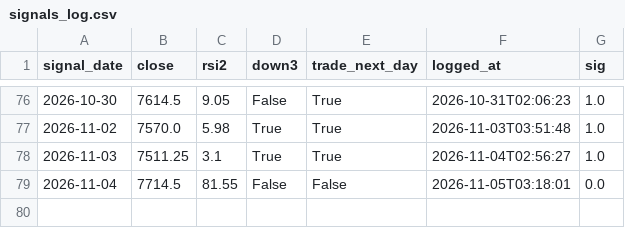
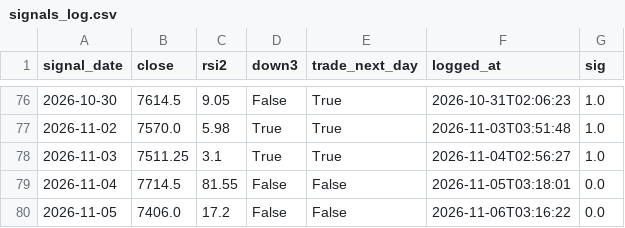
Before and after one commit to akhamlin008-jpg/es-meanrev-, a CSV file: signals_log.csv, drawn as a sheet; only a part is shown, gaps mark what is left out; the diff names each change by its address in the sheet, - before the commit and + after, or states it on an @@ line.

```diff
--- a/signals_log.csv
+++ b/signals_log.csv
+row 80: 2026-11-05 | 7406.0 | 17.2 | False | False | 2026-11-06T03:16:22 | 0.0
```
Also changed, not shown: 2 other files.
